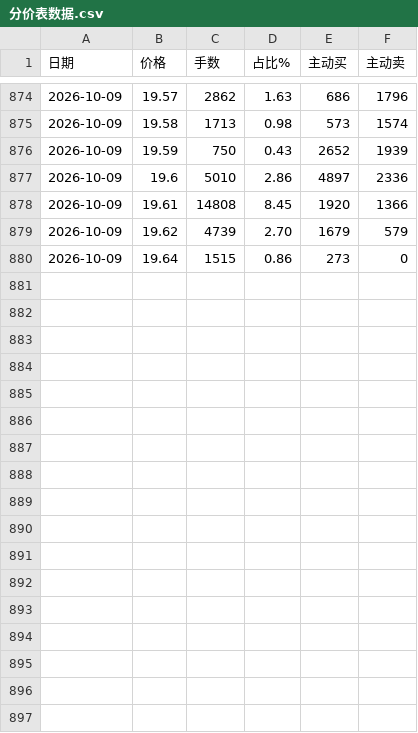
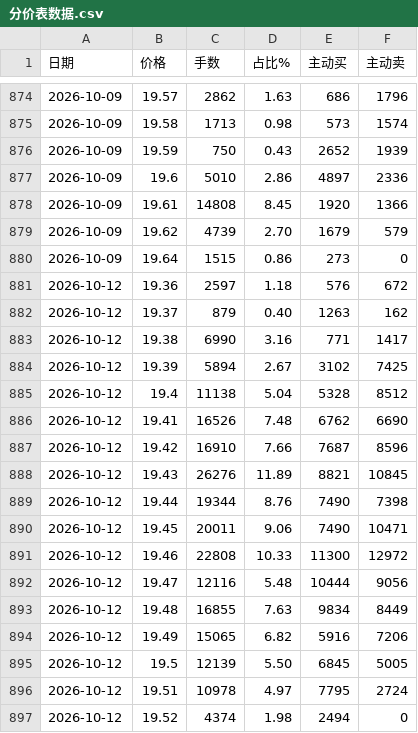
Before and after one commit to colin-plus/trader, a CSV file: 03-市场研究/个股档案/成都银行（601838）/分价表数据.csv, drawn as a sheet; only a part is shown, gaps mark what is left out; the diff names each change by its address in the sheet, - before the commit and + after, or states it on an @@ line.

```diff
--- a/03-市场研究/个股档案/成都银行（601838）/分价表数据.csv
+++ b/03-市场研究/个股档案/成都银行（601838）/分价表数据.csv
+row 881: 2026-10-12 | 19.36 | 2597 | 1.18 | 576 | 672
+row 882: 2026-10-12 | 19.37 | 879 | 0.40 | 1263 | 162
+row 883: 2026-10-12 | 19.38 | 6990 | 3.16 | 771 | 1417
+row 884: 2026-10-12 | 19.39 | 5894 | 2.67 | 3102 | 7425
+row 885: 2026-10-12 | 19.4 | 11138 | 5.04 | 5328 | 8512
+row 886: 2026-10-12 | 19.41 | 16526 | 7.48 | 6762 | 6690
+row 887: 2026-10-12 | 19.42 | 16910 | 7.66 | 7687 | 8596
+row 888: 2026-10-12 | 19.43 | 26276 | 11.89 | 8821 | 10845
+row 889: 2026-10-12 | 19.44 | 19344 | 8.76 | 7490 | 7398
+row 890: 2026-10-12 | 19.45 | 20011 | 9.06 | 7490 | 10471
+row 891: 2026-10-12 | 19.46 | 22808 | 10.33 | 11300 | 12972
+row 892: 2026-10-12 | 19.47 | 12116 | 5.48 | 10444 | 9056
+row 893: 2026-10-12 | 19.48 | 16855 | 7.63 | 9834 | 8449
+row 894: 2026-10-12 | 19.49 | 15065 | 6.82 | 5916 | 7206
+row 895: 2026-10-12 | 19.5 | 12139 | 5.50 | 6845 | 5005
+row 896: 2026-10-12 | 19.51 | 10978 | 4.97 | 7795 | 2724
+row 897: 2026-10-12 | 19.52 | 4374 | 1.98 | 2494 | 0
```
Also changed, not shown: 03-市场研究/个股档案/快克智能（603203）/分价表数据.csv, 4 other files.
